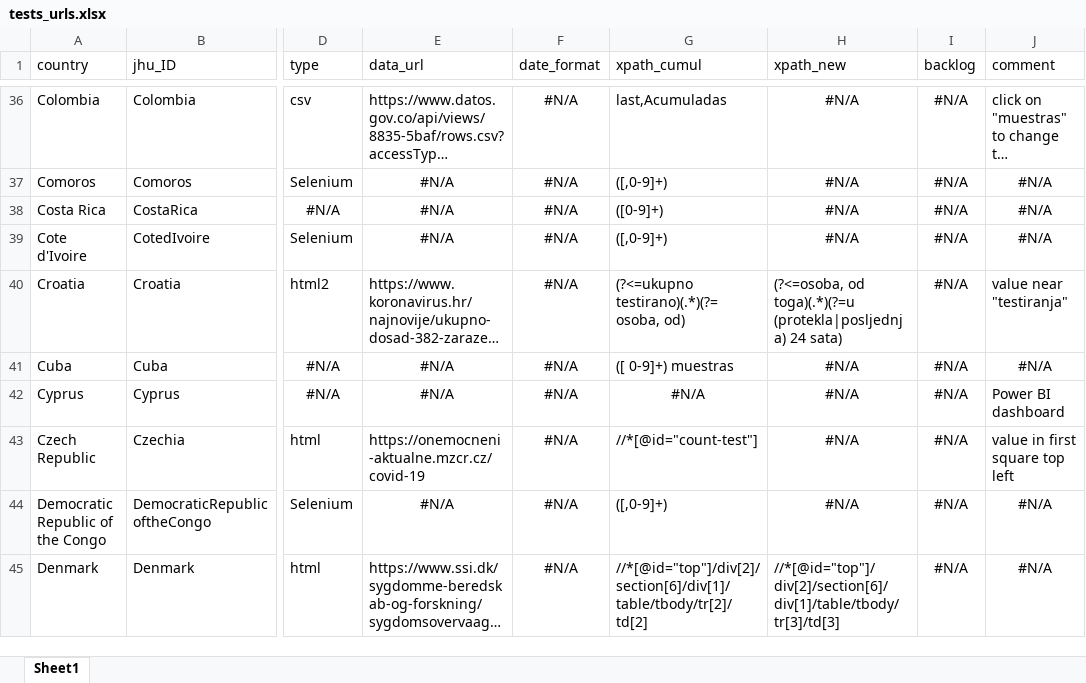
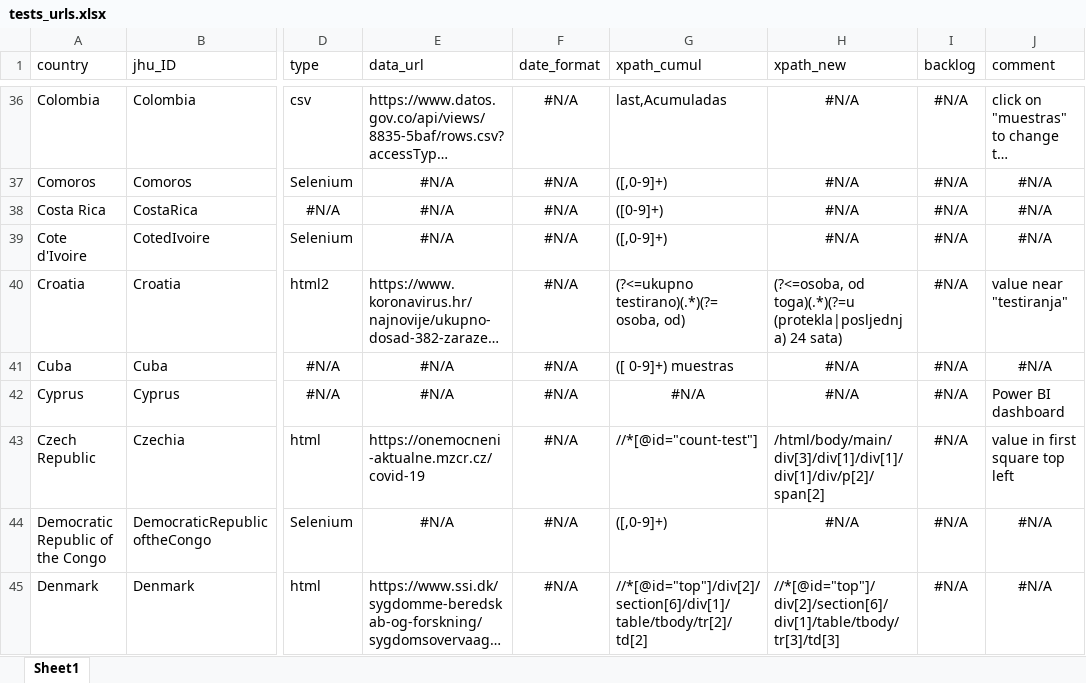
Before and after one commit to finddx/FINDCov19TrackerData, an Excel workbook: manual/tests_urls.xlsx, sheet Sheet1, drawn as a sheet; only a part is shown, gaps mark what is left out; long unchanged cells end in …; values as stored, in another font and other column widths than the file's, no borders; the diff names each change by its address in the sheet, - before the commit and + after, or states it on an @@ line.

Commit message:
add xpath_new for Czech Republic

```diff
--- a/manual/tests_urls.xlsx (sheet Sheet1)
+++ b/manual/tests_urls.xlsx (sheet Sheet1)
-H43 (xpath_new): #N/A
+H43 (xpath_new): /html/body/main/div[3]/div[1]/div[1]/div[1]/div/p[2]/span[2]
-H43 alignment: center
+H43 alignment: left
```
